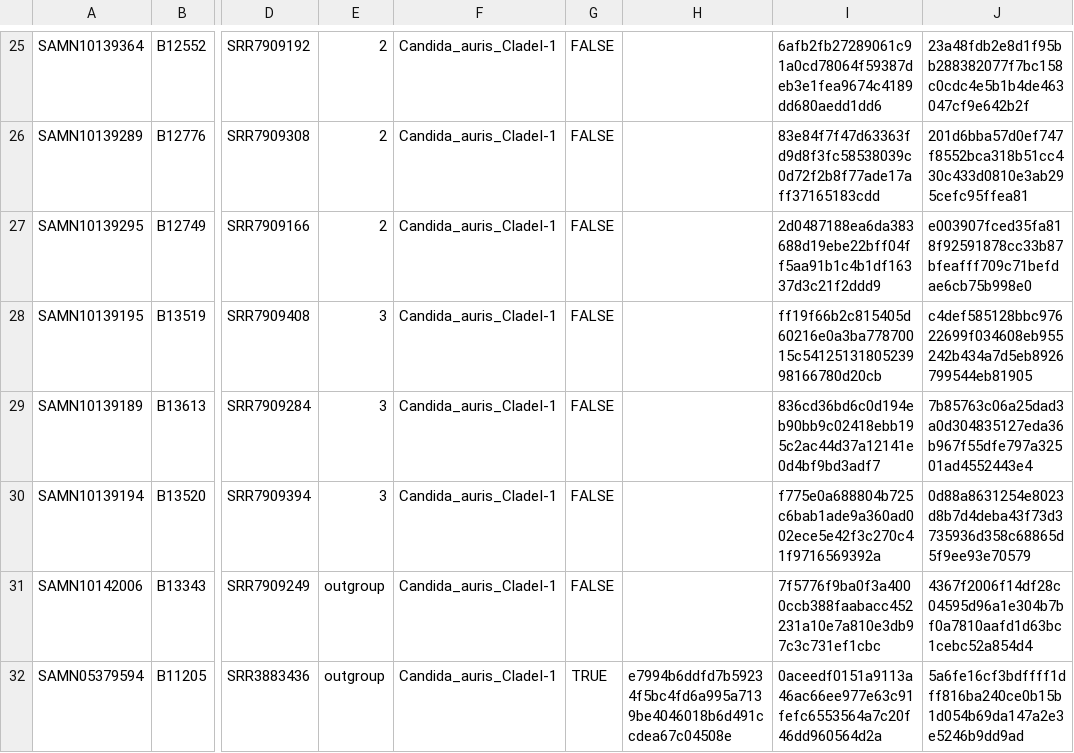
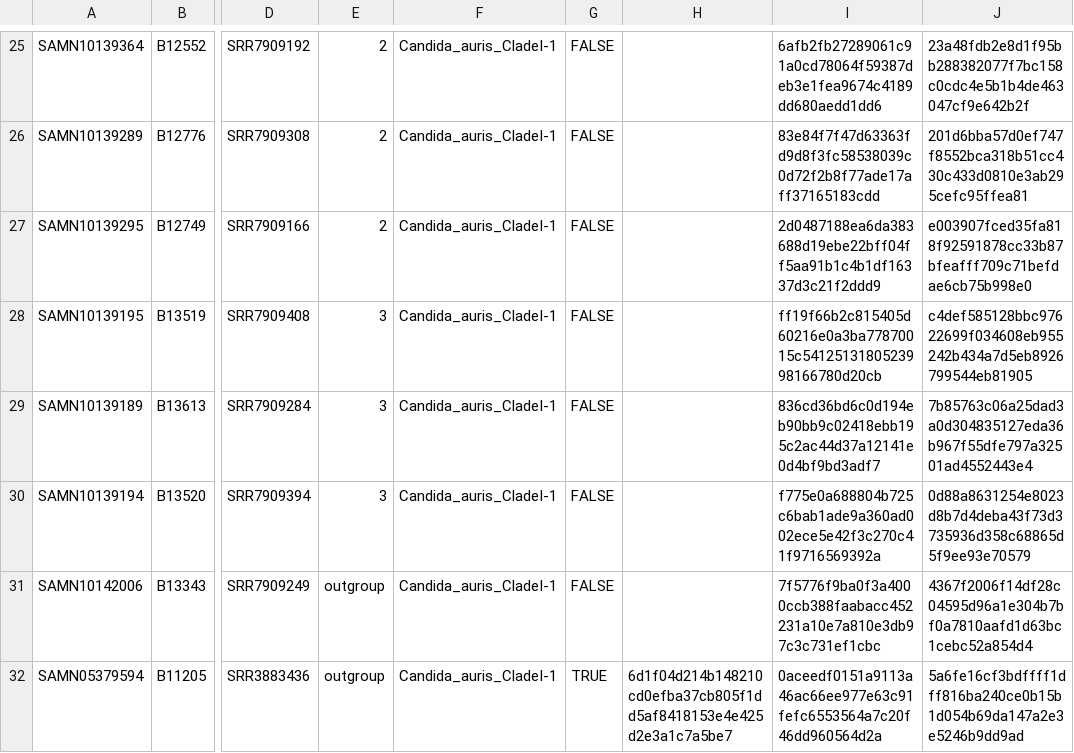
Before and after one commit to globalmicrobialidentifier-WG3/datasets, a TSV file: datasets/Candida-auris-CladeI-1.tsv, drawn as a sheet; only a part is shown, gaps mark what is left out; the diff names each change by its address in the sheet, - before the commit and + after, or states it on an @@ line.

Commit message:
Update Candida-auris-CladeI-1.tsv
additional update from Rory at 4:57pm same day

```diff
--- a/datasets/Candida-auris-CladeI-1.tsv
+++ b/datasets/Candida-auris-CladeI-1.tsv
-H32: e7994b6ddfd7b59234f5bc4fd6a995a7139be4046018b6d491ccdea67c04508e
+H32: 6d1f04d214b148210cd0efba37cb805f1dd5af8418153e4e425d2e3a1c7a5be7
```
